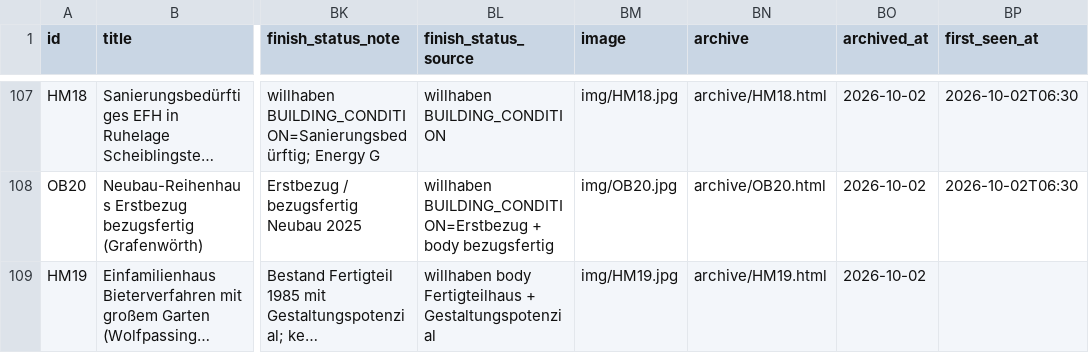
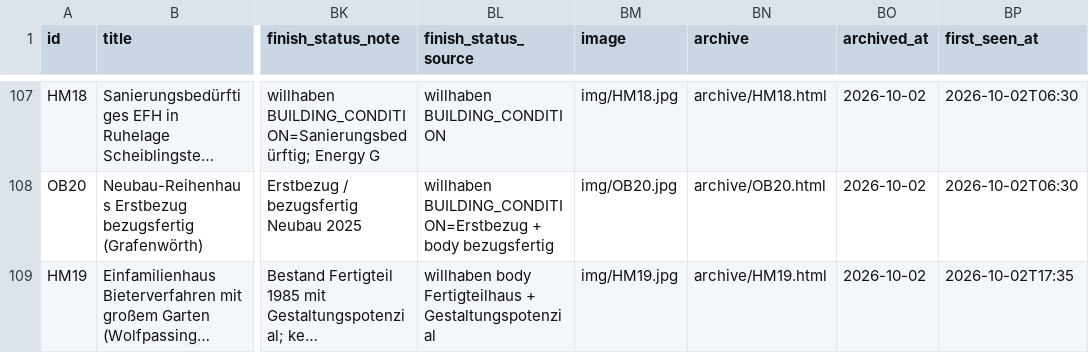
Before and after one commit to dmstacey/tulln-property-watch, a CSV file: properties.csv, drawn as a sheet; only a part is shown, gaps mark what is left out; long unchanged cells end in …; the diff names each change by its address in the sheet, - before the commit and + after, or states it on an @@ line.

Commit message:
Stamp first_seen_at on HM19 (2026-10-02 evening)

```diff
--- a/properties.csv
+++ b/properties.csv
-BP109 (first_seen_at): (empty)
+BP109 (first_seen_at): 2026-10-02T17:35
```
Also changed, not shown: 1 other file.
